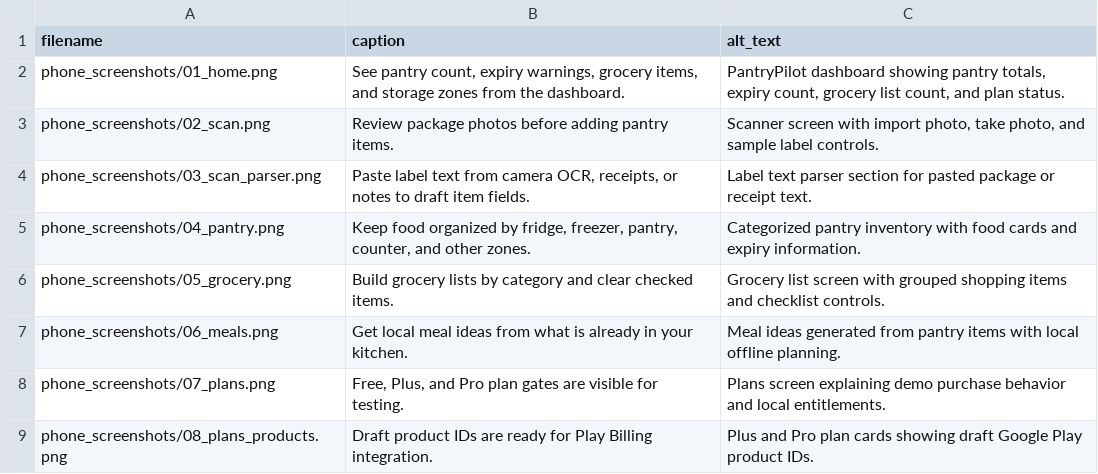
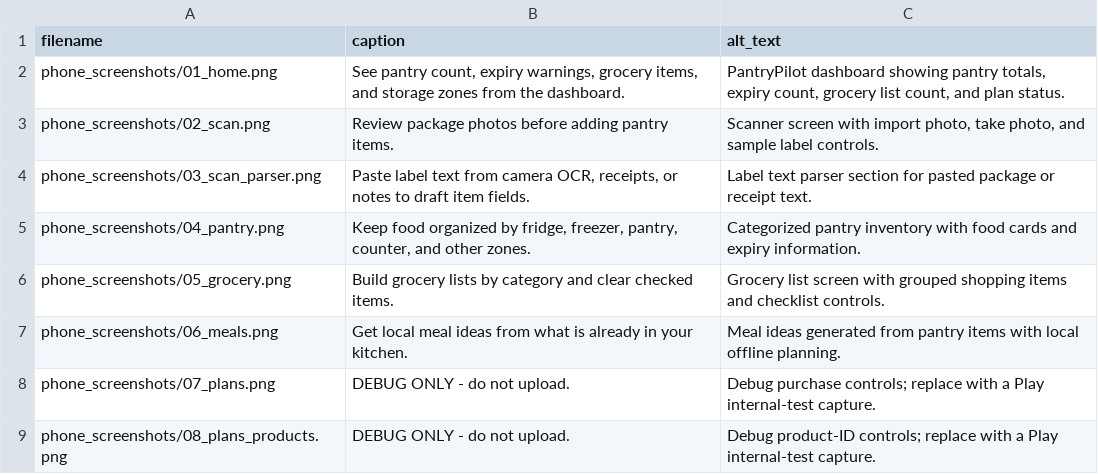
Before and after one commit to sharpbelt/pantrypilot, a CSV file: store_page/SCREENSHOT_MANIFEST.csv, drawn as a sheet.

Commit message:
Add production Play Billing and launch checklist

```diff
--- a/store_page/SCREENSHOT_MANIFEST.csv
+++ b/store_page/SCREENSHOT_MANIFEST.csv
@@ -7,3 +7,3 @@ phone_screenshots/05_grocery.png,"Build grocery lists by category and clear chec
 phone_screenshots/06_meals.png,"Get local meal ideas from what is already in your kitchen.","Meal ideas generated from pantry items with local offline planning."
-phone_screenshots/07_plans.png,"Free, Plus, and Pro plan gates are visible for testing.","Plans screen explaining demo purchase behavior and local entitlements."
-phone_screenshots/08_plans_products.png,"Draft product IDs are ready for Play Billing integration.","Plus and Pro plan cards showing draft Google Play product IDs."
+phone_screenshots/07_plans.png,"DEBUG ONLY - do not upload.","Debug purchase controls; replace with a Play internal-test capture."
+phone_screenshots/08_plans_products.png,"DEBUG ONLY - do not upload.","Debug product-ID controls; replace with a Play internal-test capture."
```
Also changed, not shown: 19 other files.
